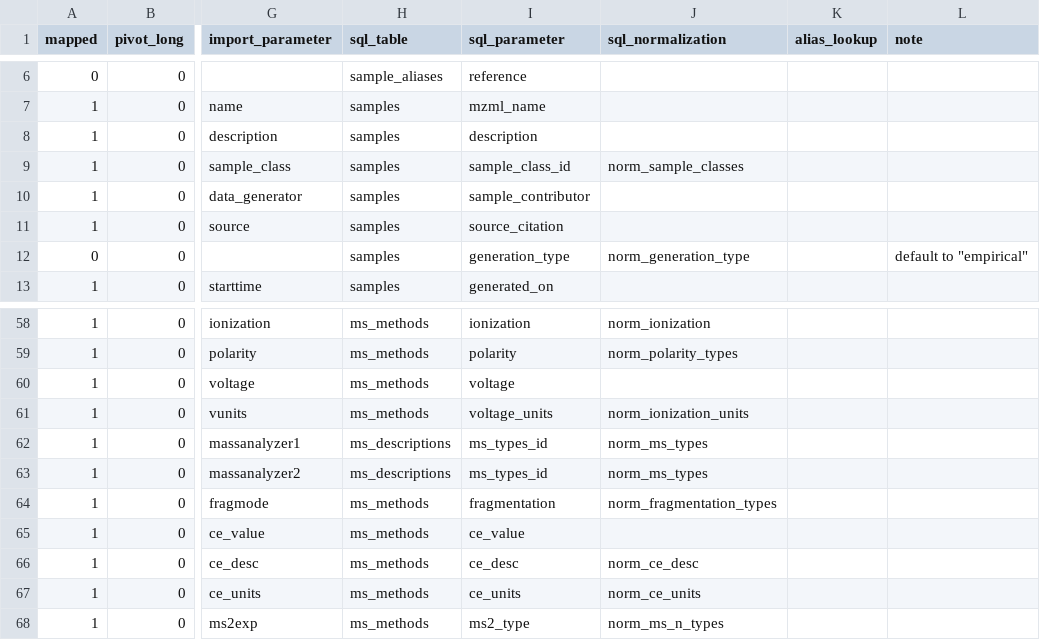
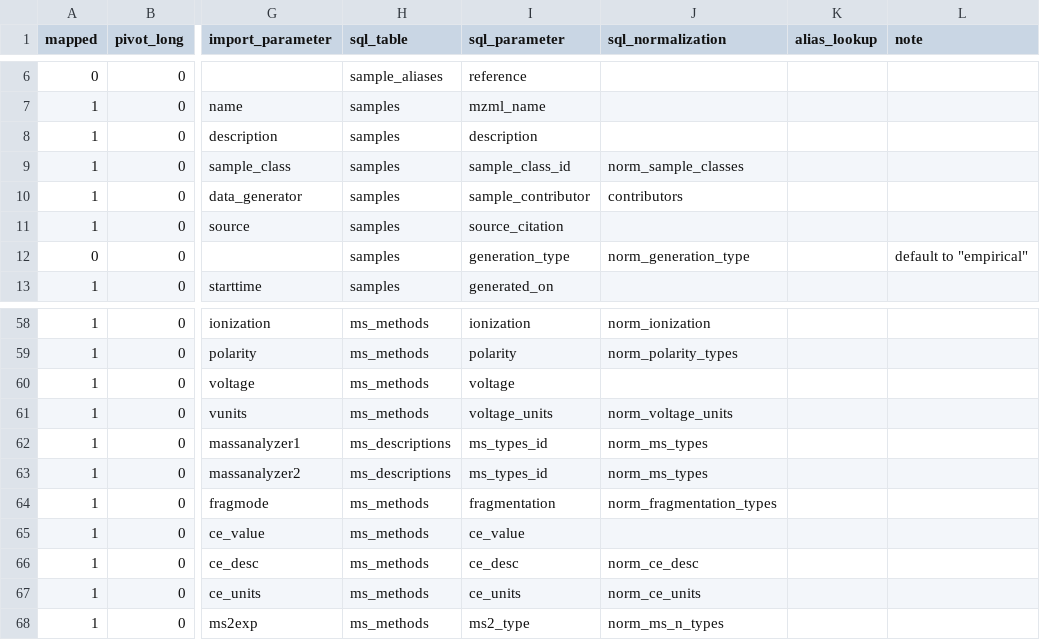
Before and after one commit to usnistgov/dimspec, a CSV file: config/map_NTA_MRT.csv, drawn as a sheet; only a part is shown, gaps mark what is left out; the diff names each change by its address in the sheet, - before the commit and + after, or states it on an @@ line.

Commit message:
Add contributors as a normalization table for sample_contributor/data_generator and corrects reference normalization table for voltage_units.

```diff
--- a/config/map_NTA_MRT.csv
+++ b/config/map_NTA_MRT.csv
-J10 (sql_normalization): (empty)
+J10 (sql_normalization): contributors
-J61 (sql_normalization): norm_ionization_units
+J61 (sql_normalization): norm_voltage_units
```
